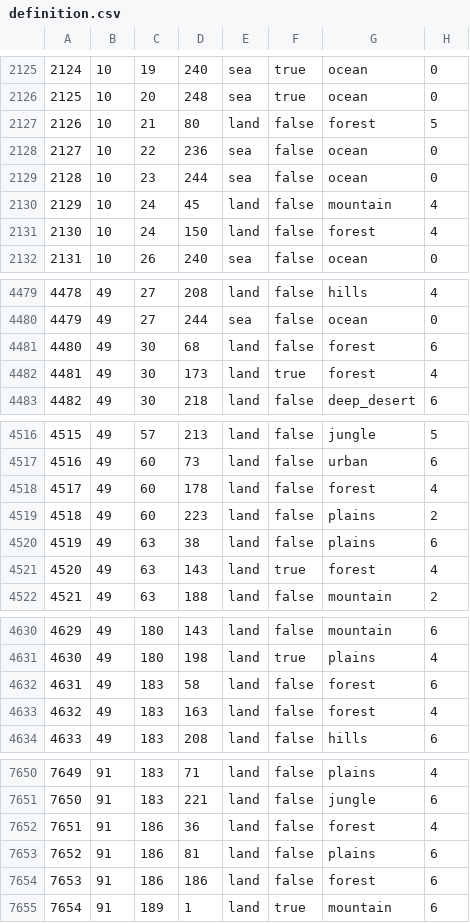
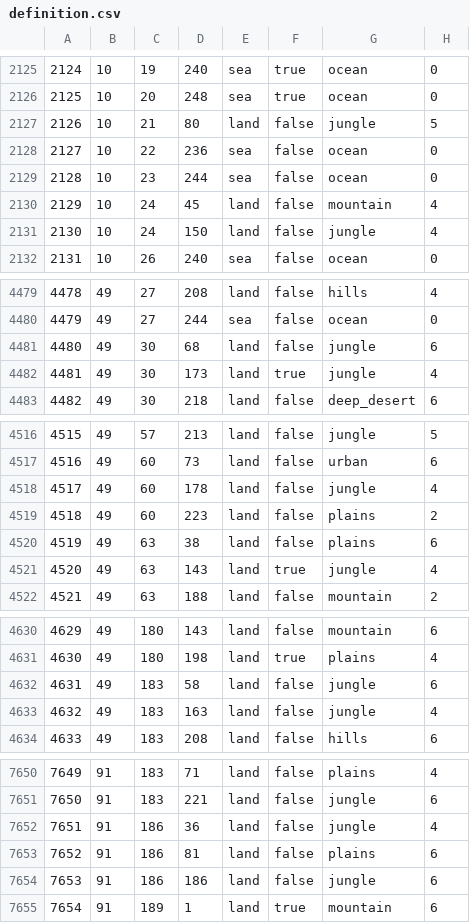
Before and after one commit to seekaytoopro/srhoi4, a CSV file: map/definition.csv, drawn as a sheet; only a part is shown, gaps mark what is left out; the diff covers the shown part only.

```diff
--- a/map/definition.csv
+++ b/map/definition.csv
@@ -2126,3 +2126,3 @@
 2125;10;20;248;sea;true;ocean;0
-2126;10;21;80;land;false;forest;5
+2126;10;21;80;land;false;jungle;5
 2127;10;22;236;sea;false;ocean;0
@@ -2130,3 +2130,3 @@
 2129;10;24;45;land;false;mountain;4
-2130;10;24;150;land;false;forest;4
+2130;10;24;150;land;false;jungle;4
 2131;10;26;240;sea;false;ocean;0
@@ -4480,4 +4480,4 @@
 4479;49;27;244;sea;false;ocean;0
-4480;49;30;68;land;false;forest;6
-4481;49;30;173;land;true;forest;4
+4480;49;30;68;land;false;jungle;6
+4481;49;30;173;land;true;jungle;4
 4482;49;30;218;land;false;deep_desert;6
@@ -4517,6 +4517,6 @@
 4516;49;60;73;land;false;urban;6
-4517;49;60;178;land;false;forest;4
+4517;49;60;178;land;false;jungle;4
 4518;49;60;223;land;false;plains;2
 4519;49;63;38;land;false;plains;6
-4520;49;63;143;land;true;forest;4
+4520;49;63;143;land;true;jungle;4
 4521;49;63;188;land;false;mountain;2
@@ -4631,4 +4631,4 @@
 4630;49;180;198;land;true;plains;4
-4631;49;183;58;land;false;forest;6
-4632;49;183;163;land;false;forest;4
+4631;49;183;58;land;false;jungle;6
+4632;49;183;163;land;false;jungle;4
 4633;49;183;208;land;false;hills;6
@@ -7651,5 +7651,5 @@
 7650;91;183;221;land;false;jungle;6
-7651;91;186;36;land;false;forest;4
+7651;91;186;36;land;false;jungle;4
 7652;91;186;81;land;false;plains;6
-7653;91;186;186;land;false;forest;6
+7653;91;186;186;land;false;jungle;6
 7654;91;189;1;land;true;mountain;6
```
Also changed, not shown: 117 edited cells elsewhere in this file, 7 other files.
